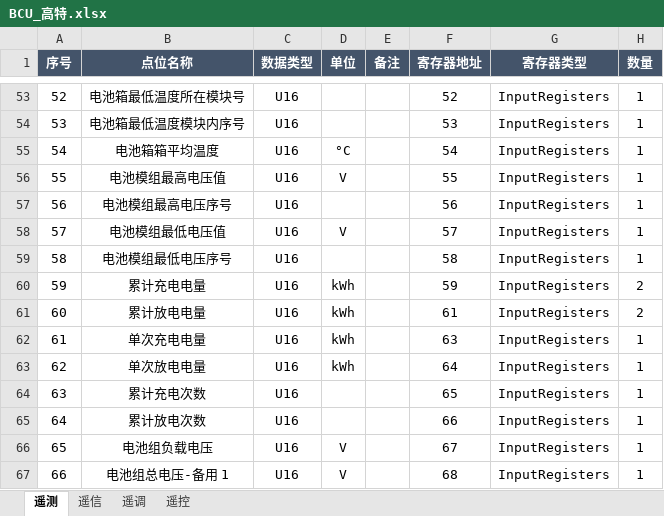
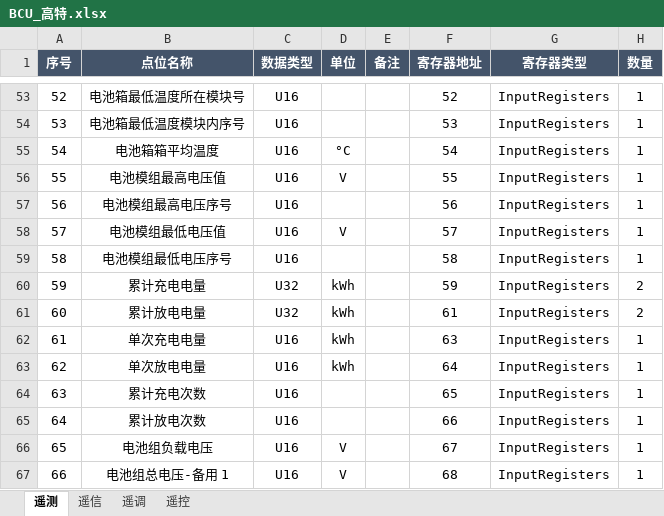
Before and after one commit to mikasa112/collector, an Excel workbook: config/bms/BCU_高特.xlsx, sheet 遥测, drawn as a sheet; only a part is shown, gaps mark what is left out; values as stored, in another font and other column widths than the file's, no borders; the diff names each change by its address in the sheet, - before the commit and + after, or states it on an @@ line.

Commit message:
update: 高特BCU config

```diff
--- a/config/bms/BCU_高特.xlsx (sheet 遥测)
+++ b/config/bms/BCU_高特.xlsx (sheet 遥测)
-C60:C61 (数据类型): U16
+C60:C61 (数据类型): U32
```
